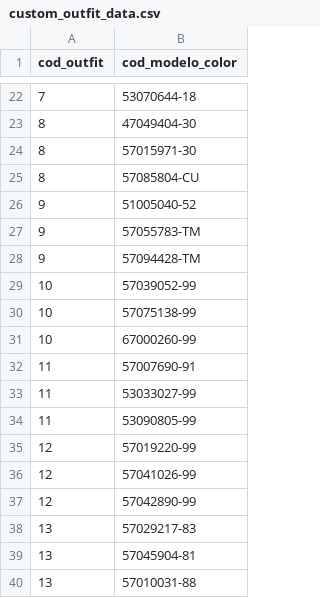
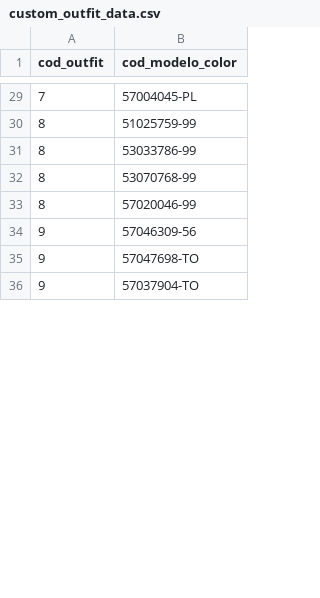
Before and after one commit to Vex62/Affinity_Mango_Wardrobe, a CSV file: datathon/dataset/custom_outfit_data.csv, drawn as a sheet; only a part is shown, gaps mark what is left out; the diff covers the shown part only.

```diff
--- a/datathon/dataset/custom_outfit_data.csv
+++ b/datathon/dataset/custom_outfit_data.csv
@@ -22,19 +29,8 @@ cod_outfit,cod_modelo_color
-7,53070644-18
-8,47049404-30
-8,57015971-30
-8,57085804-CU
-9,51005040-52
-9,57055783-TM
-9,57094428-TM
-10,57039052-99
-10,57075138-99
-10,67000260-99
-11,57007690-91
-11,53033027-99
-11,53090805-99
-12,57019220-99
-12,57041026-99
-12,57042890-99
-13,57029217-83
-13,57045904-81
-13,57010031-88
+7,57004045-PL
+8,51025759-99
+8,53033786-99
+8,53070768-99
+8,57020046-99
+9,57046309-56
+9,57047698-TO
+9,57037904-TO
```
Also changed, not shown: 8 added rows, 15 removed rows and 20 edited cells elsewhere in this file, datathon/dataset/custom_joined_data.csv, 1 other file.
